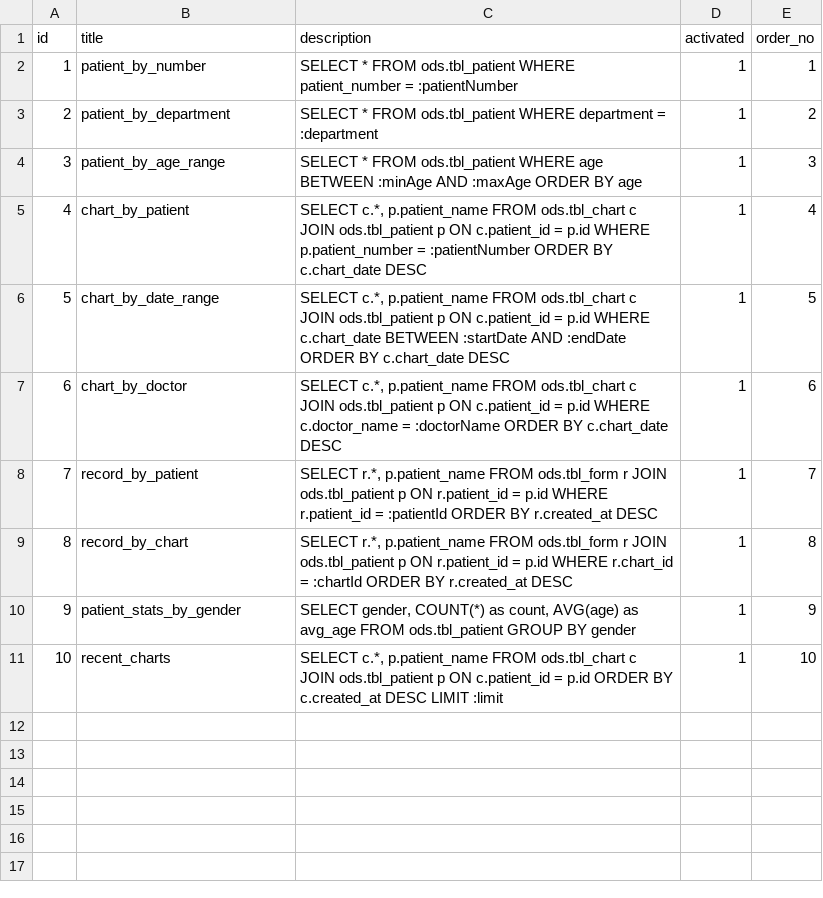
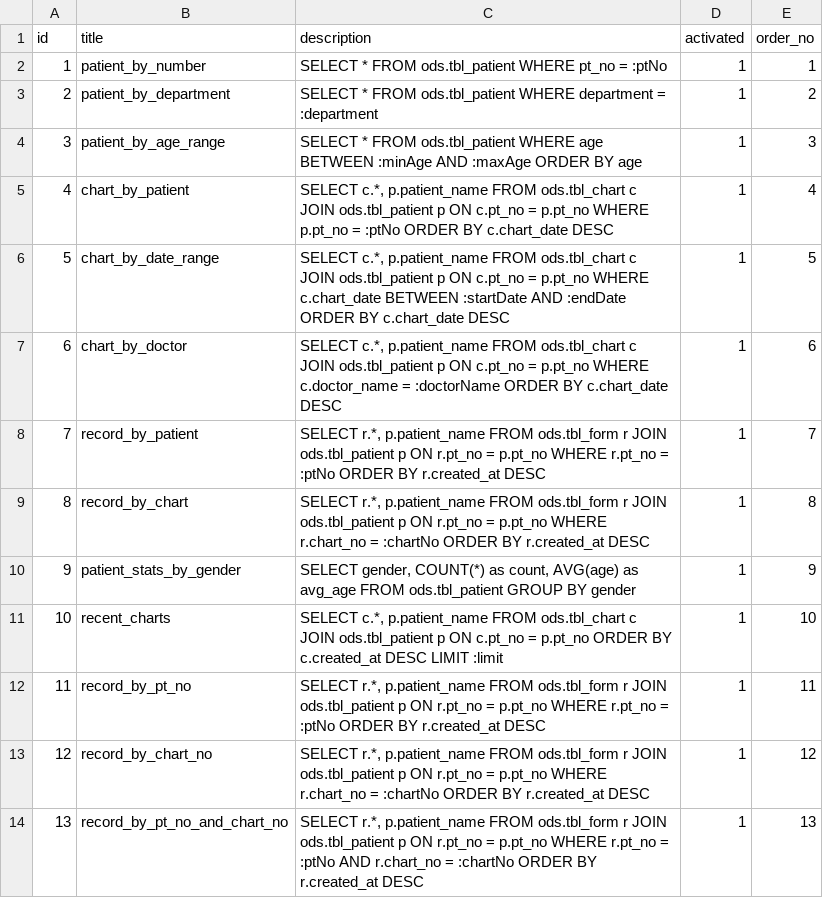
Before and after one commit to clang-engineer/sch-emr, a CSV file: src/main/resources/config/liquibase/fake-data/sql.csv, drawn as a sheet.

Commit message:
feat(db): rename patient/chart/form keys to pt_no/chart_no/form_no

```diff
--- a/src/main/resources/config/liquibase/fake-data/sql.csv
+++ b/src/main/resources/config/liquibase/fake-data/sql.csv
@@ -1,11 +1,14 @@
 id;title;description;activated;order_no
-1;patient_by_number;SELECT * FROM ods.tbl_patient WHERE patient_number = :patientNumber;1;1
+1;patient_by_number;SELECT * FROM ods.tbl_patient WHERE pt_no = :ptNo;1;1
 2;patient_by_department;SELECT * FROM ods.tbl_patient WHERE department = :department;1;2
 3;patient_by_age_range;SELECT * FROM ods.tbl_patient WHERE age BETWEEN :minAge AND :maxAge ORDER BY age;1;3
-4;chart_by_patient;SELECT c.*, p.patient_name FROM ods.tbl_chart c JOIN ods.tbl_patient p ON c.patient_id = p.id WHERE p.patient_number = :patientNumber ORDER BY c.chart_date DESC;1;4
-5;chart_by_date_range;SELECT c.*, p.patient_name FROM ods.tbl_chart c JOIN ods.tbl_patient p ON c.patient_id = p.id WHERE c.chart_date BETWEEN :startDate AND :endDate ORDER BY c.chart_date DESC;1;5
-6;chart_by_doctor;SELECT c.*, p.patient_name FROM ods.tbl_chart c JOIN ods.tbl_patient p ON c.patient_id = p.id WHERE c.doctor_name = :doctorName ORDER BY c.chart_date DESC;1;6
-7;record_by_patient;SELECT r.*, p.patient_name FROM ods.tbl_form r JOIN ods.tbl_patient p ON r.patient_id = p.id WHERE r.patient_id = :patientId ORDER BY r.created_at DESC;1;7
-8;record_by_chart;SELECT r.*, p.patient_name FROM ods.tbl_form r JOIN ods.tbl_patient p ON r.patient_id = p.id WHERE r.chart_id = :chartId ORDER BY r.created_at DESC;1;8
+4;chart_by_patient;SELECT c.*, p.patient_name FROM ods.tbl_chart c JOIN ods.tbl_patient p ON c.pt_no = p.pt_no WHERE p.pt_no = :ptNo ORDER BY c.chart_date DESC;1;4
+5;chart_by_date_range;SELECT c.*, p.patient_name FROM ods.tbl_chart c JOIN ods.tbl_patient p ON c.pt_no = p.pt_no WHERE c.chart_date BETWEEN :startDate AND :endDate ORDER BY c.chart_date DESC;1;5
+6;chart_by_doctor;SELECT c.*, p.patient_name FROM ods.tbl_chart c JOIN ods.tbl_patient p ON c.pt_no = p.pt_no WHERE c.doctor_name = :doctorName ORDER BY c.chart_date DESC;1;6
+7;record_by_patient;SELECT r.*, p.patient_name FROM ods.tbl_form r JOIN ods.tbl_patient p ON r.pt_no = p.pt_no WHERE r.pt_no = :ptNo ORDER BY r.created_at DESC;1;7
+8;record_by_chart;SELECT r.*, p.patient_name FROM ods.tbl_form r JOIN ods.tbl_patient p ON r.pt_no = p.pt_no WHERE r.chart_no = :chartNo ORDER BY r.created_at DESC;1;8
 9;patient_stats_by_gender;SELECT gender, COUNT(*) as count, AVG(age) as avg_age FROM ods.tbl_patient GROUP BY gender;1;9
-10;recent_charts;SELECT c.*, p.patient_name FROM ods.tbl_chart c JOIN ods.tbl_patient p ON c.patient_id = p.id ORDER BY c.created_at DESC LIMIT :limit;1;10
+10;recent_charts;SELECT c.*, p.patient_name FROM ods.tbl_chart c JOIN ods.tbl_patient p ON c.pt_no = p.pt_no ORDER BY c.created_at DESC LIMIT :limit;1;10
+11;record_by_pt_no;SELECT r.*, p.patient_name FROM ods.tbl_form r JOIN ods.tbl_patient p ON r.pt_no = p.pt_no WHERE r.pt_no = :ptNo ORDER BY r.created_at DESC;1;11
+12;record_by_chart_no;SELECT r.*, p.patient_name FROM ods.tbl_form r JOIN ods.tbl_patient p ON r.pt_no = p.pt_no WHERE r.chart_no = :chartNo ORDER BY r.created_at DESC;1;12
+13;record_by_pt_no_and_chart_no;SELECT r.*, p.patient_name FROM ods.tbl_form r JOIN ods.tbl_patient p ON r.pt_no = p.pt_no WHERE r.pt_no = :ptNo AND r.chart_no = :chartNo ORDER BY r.created_at DESC;1;13
```
Also changed, not shown: src/main/resources/config/liquibase/fake-data/chart.csv, src/main/resources/config/liquibase/fake-data/form.csv, 3 other files.
